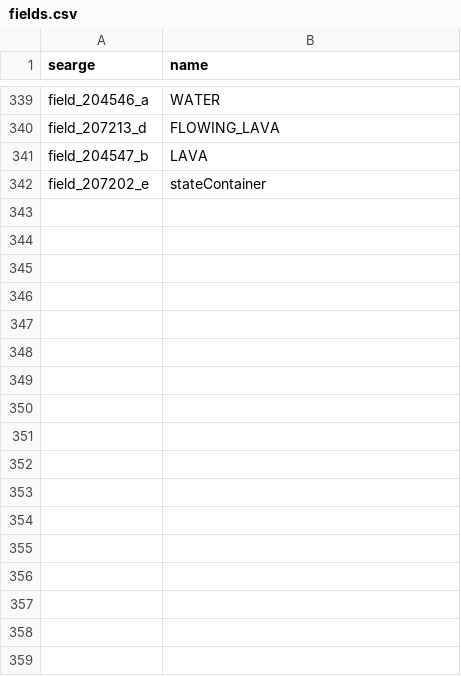
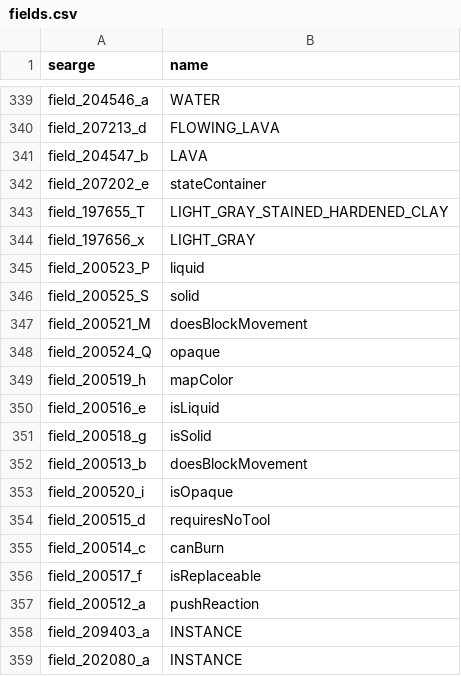
Before and after one commit to Hallowizer/1.13-MCP-Mappings, a CSV file: mappings/fields.csv, drawn as a sheet; only a part is shown, gaps mark what is left out.

```diff
--- a/mappings/fields.csv
+++ b/mappings/fields.csv
@@ -342 +342,18 @@ field_204547_b,LAVA
 field_207202_e,stateContainer
+field_197655_T,LIGHT_GRAY_STAINED_HARDENED_CLAY
+field_197656_x,LIGHT_GRAY
+field_200523_P,liquid
+field_200525_S,solid
+field_200521_M,doesBlockMovement
+field_200524_Q,opaque
+field_200519_h,mapColor
+field_200516_e,isLiquid
+field_200518_g,isSolid
+field_200513_b,doesBlockMovement
+field_200520_i,isOpaque
+field_200515_d,requiresNoTool
+field_200514_c,canBurn
+field_200517_f,isReplaceable
+field_200512_a,pushReaction
+field_209403_a,INSTANCE
+field_202080_a,INSTANCE
```
Also changed, not shown: mappings/methods.csv, mappings/params.csv.
